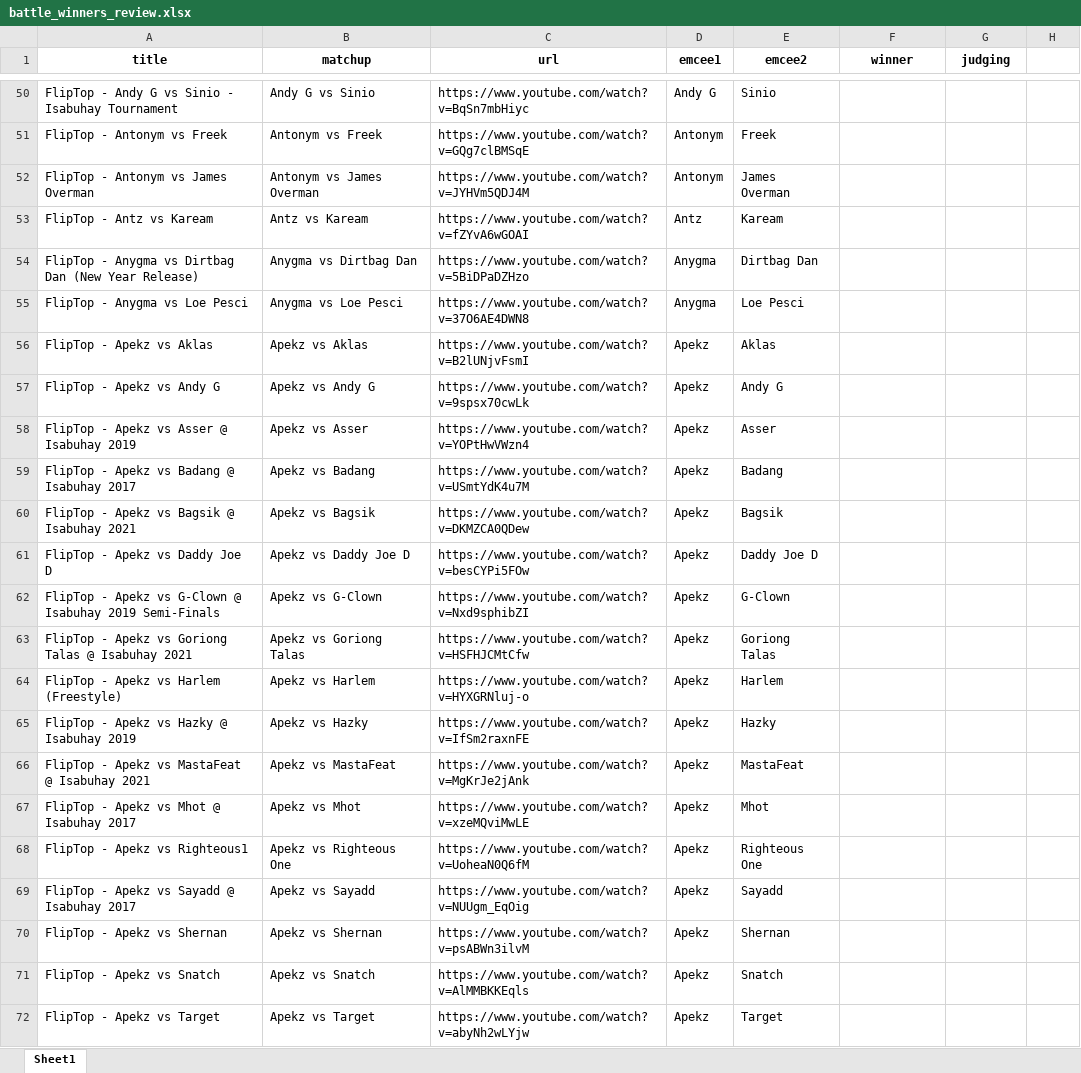
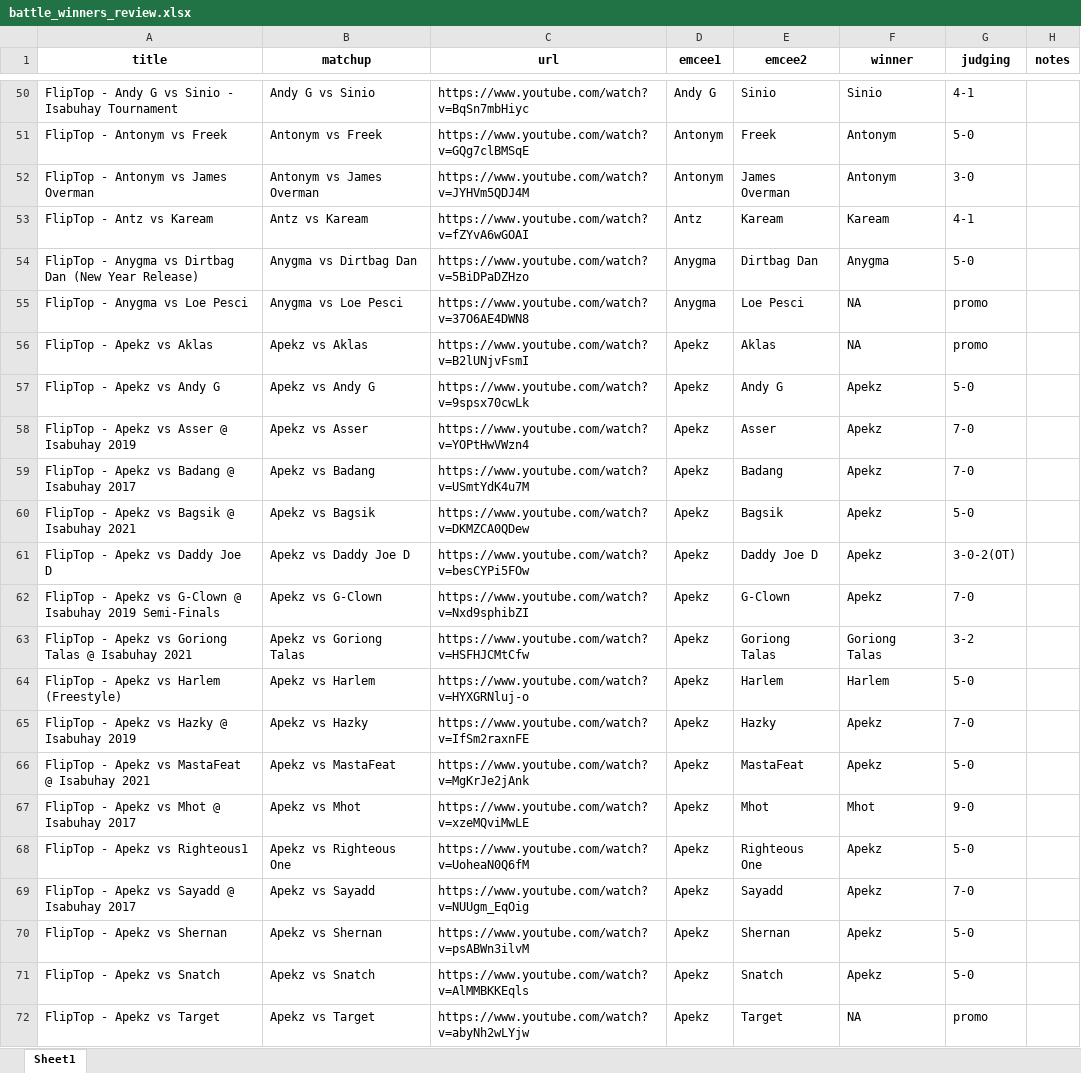
Before and after one commit to russluber/project-rap-sheet, an Excel workbook: data/raw/battle_winners_review.xlsx, sheet Sheet1, drawn as a sheet; only a part is shown, gaps mark what is left out; values as stored, in another font and other column widths than the file's, no borders; the diff covers the shown part only; the diff names each change by its address in the sheet, - before the commit and + after, or states it on an @@ line.

Commit message:
Update battle_winners_review.xlsx
rename_map added Nico -> AKT; this propagates that change forward while manually recording winner + judging

```diff
--- a/data/raw/battle_winners_review.xlsx (sheet Sheet1)
+++ b/data/raw/battle_winners_review.xlsx (sheet Sheet1)
-H1: (empty)
+H1: notes
-F50 (winner): (empty)
+F50 (winner): Sinio
-G50 (judging): (empty)
+G50 (judging): 4-1
-F51:F52 (winner): (empty)
+F51:F52 (winner): Antonym
-G51 (judging): (empty)
+G51 (judging): 5-0
-G52 (judging): (empty)
+G52 (judging): 3-0
-F53 (winner): (empty)
+F53 (winner): Kaream
-G53 (judging): (empty)
+G53 (judging): 4-1
-F54 (winner): (empty)
+F54 (winner): Anygma
-G54 (judging): (empty)
+G54 (judging): 5-0
-F55:F56 (winner): (empty)
+F55:F56 (winner): NA
-G55:G56 (judging): (empty)
+G55:G56 (judging): promo
-F57:F62 (winner): (empty)
+F57:F62 (winner): Apekz
-G57 (judging): (empty)
+G57 (judging): 5-0
-G58:G59 (judging): (empty)
+G58:G59 (judging): 7-0
-G60 (judging): (empty)
+G60 (judging): 5-0
-G61 (judging): (empty)
+G61 (judging): 3-0-2(OT)
-G62 (judging): (empty)
+G62 (judging): 7-0
-F63 (winner): (empty)
+F63 (winner): Goriong Talas
-G63 (judging): (empty)
+G63 (judging): 3-2
-F64 (winner): (empty)
+F64 (winner): Harlem
-G64 (judging): (empty)
+G64 (judging): 5-0
-F65:F66 (winner): (empty)
+F65:F66 (winner): Apekz
-G65 (judging): (empty)
+G65 (judging): 7-0
-G66 (judging): (empty)
+G66 (judging): 5-0
-F67 (winner): (empty)
+F67 (winner): Mhot
-G67 (judging): (empty)
+G67 (judging): 9-0
-F68:F71 (winner): (empty)
+F68:F71 (winner): Apekz
-G68 (judging): (empty)
+G68 (judging): 5-0
-G69 (judging): (empty)
+G69 (judging): 7-0
-G70:G71 (judging): (empty)
+G70:G71 (judging): 5-0
-F72 (winner): (empty)
+F72 (winner): NA
-G72 (judging): (empty)
+G72 (judging): promo
```
Also changed, not shown: 127 edited cells elsewhere in this sheet.
